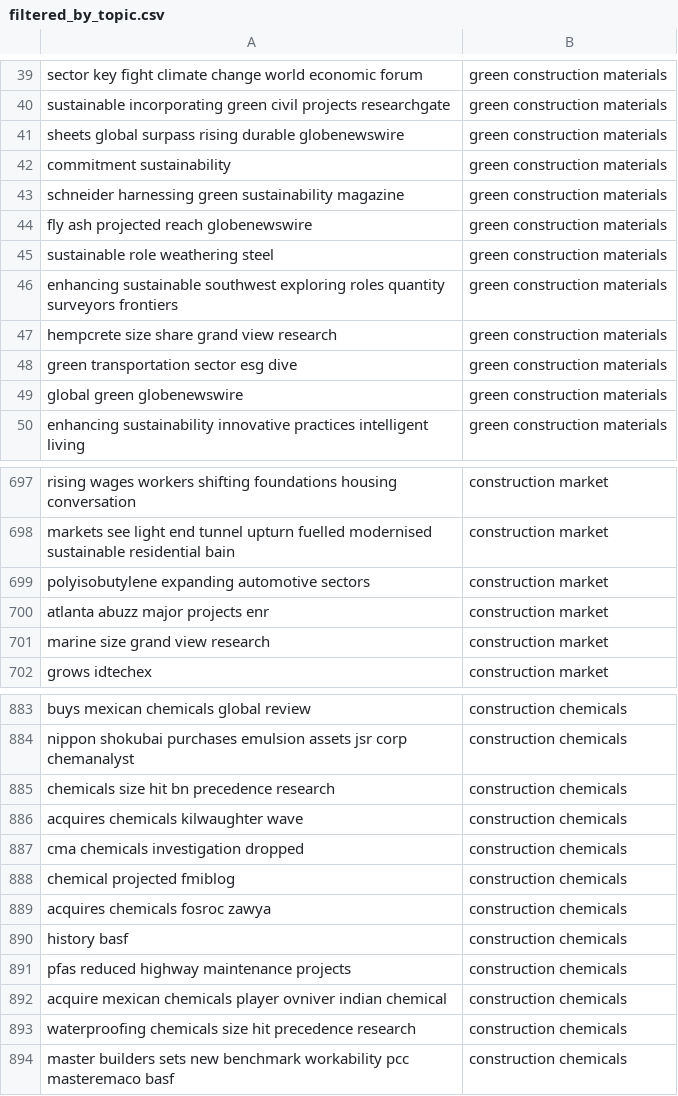
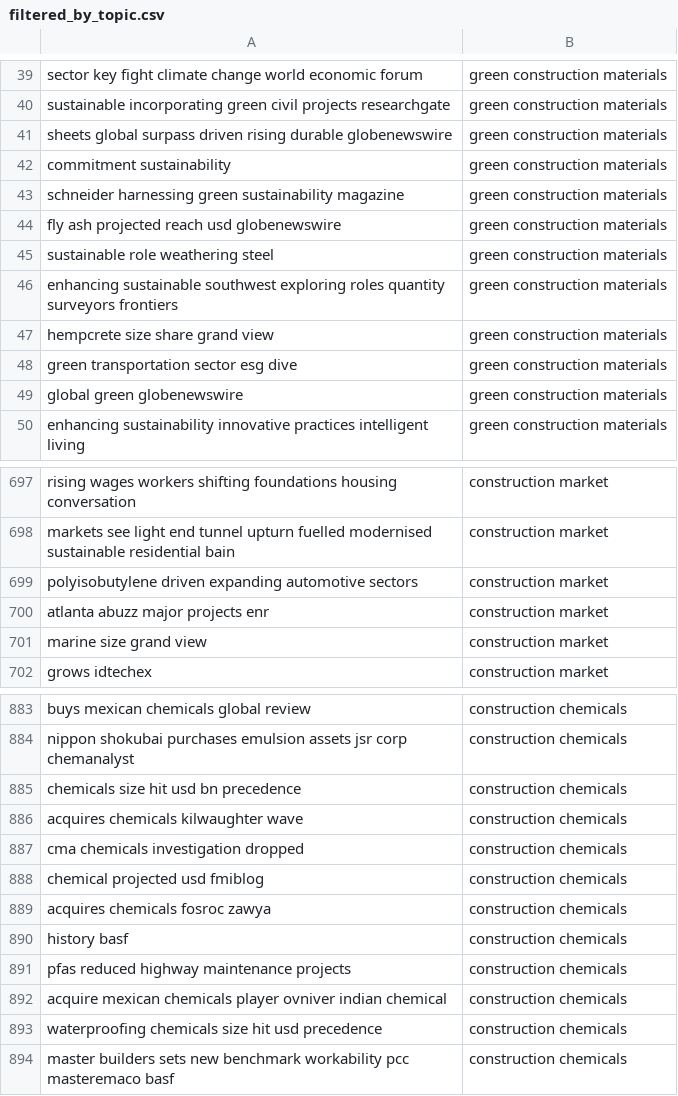
Before and after one commit to dezembor/dsi321_2025, a CSV file: data/filtered_by_topic.csv, drawn as a sheet; only a part is shown, gaps mark what is left out; the diff covers the shown part only.

```diff
--- a/data/filtered_by_topic.csv
+++ b/data/filtered_by_topic.csv
@@ -40,9 +40,9 @@ sector key fight climate change world economic forum,green construction material
 sustainable incorporating green civil projects researchgate,green construction materials
-sheets global surpass rising durable globenewswire,green construction materials
+sheets global surpass driven rising durable globenewswire,green construction materials
 commitment sustainability,green construction materials
 schneider harnessing green sustainability magazine,green construction materials
-fly ash projected reach globenewswire,green construction materials
+fly ash projected reach usd globenewswire,green construction materials
 sustainable role weathering steel,green construction materials
 enhancing sustainable southwest exploring roles quantity surveyors frontiers,green construction materials
-hempcrete size share grand view research,green construction materials
+hempcrete size share grand view,green construction materials
 green transportation sector esg dive,green construction materials
@@ -698,5 +698,5 @@ rising wages workers shifting foundations housing conversation,construction mark
 markets see light end tunnel upturn fuelled modernised sustainable residential bain,construction market
-polyisobutylene expanding automotive sectors,construction market
+polyisobutylene driven expanding automotive sectors,construction market
 atlanta abuzz major projects enr,construction market
-marine size grand view research,construction market
+marine size grand view,construction market
 grows idtechex,construction market
@@ -884,6 +884,6 @@ buys mexican chemicals global review,construction chemicals
 nippon shokubai purchases emulsion assets jsr corp chemanalyst,construction chemicals
-chemicals size hit bn precedence research,construction chemicals
+chemicals size hit usd bn precedence,construction chemicals
 acquires chemicals kilwaughter wave,construction chemicals
 cma chemicals investigation dropped,construction chemicals
-chemical projected fmiblog,construction chemicals
+chemical projected usd fmiblog,construction chemicals
 acquires chemicals fosroc zawya,construction chemicals
@@ -892,3 +892,3 @@ pfas reduced highway maintenance projects,construction chemicals
 acquire mexican chemicals player ovniver indian chemical,construction chemicals
-waterproofing chemicals size hit precedence research,construction chemicals
+waterproofing chemicals size hit usd precedence,construction chemicals
 master builders sets new benchmark workability pcc masteremaco basf,construction chemicals
```
Also changed, not shown: 39 edited cells elsewhere in this file, 2 other files.
